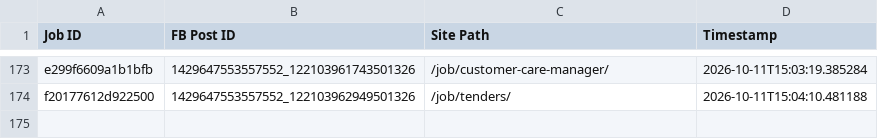
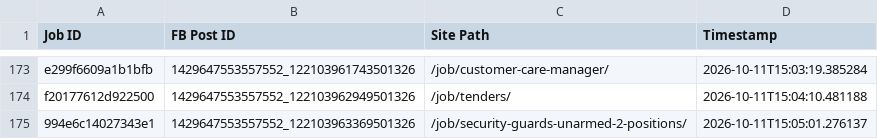
Before and after one commit to paulinepule2000/ng-sm, a CSV file: fb_posted_nigeria.csv, drawn as a sheet; only a part is shown, gaps mark what is left out.

```diff
--- a/fb_posted_nigeria.csv
+++ b/fb_posted_nigeria.csv
@@ -174 +174,2 @@ e299f6609a1b1bfb,1429647553557552_122103961743501326,/job/customer-care-manager/
 f20177612d922500,1429647553557552_122103962949501326,/job/tenders/,2026-10-11T15:04:10.481188
+994e6c14027343e1,1429647553557552_122103963369501326,/job/security-guards-unarmed-2-positions/,2026-10-11T15:05:01.276137
```
